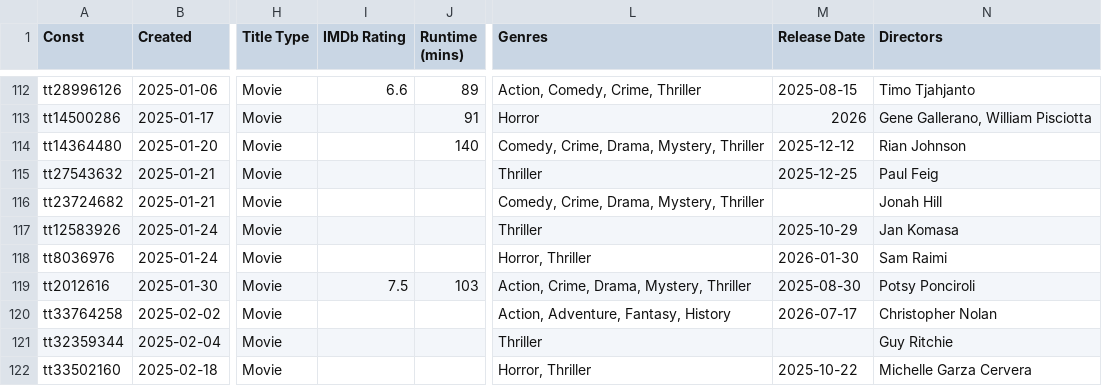
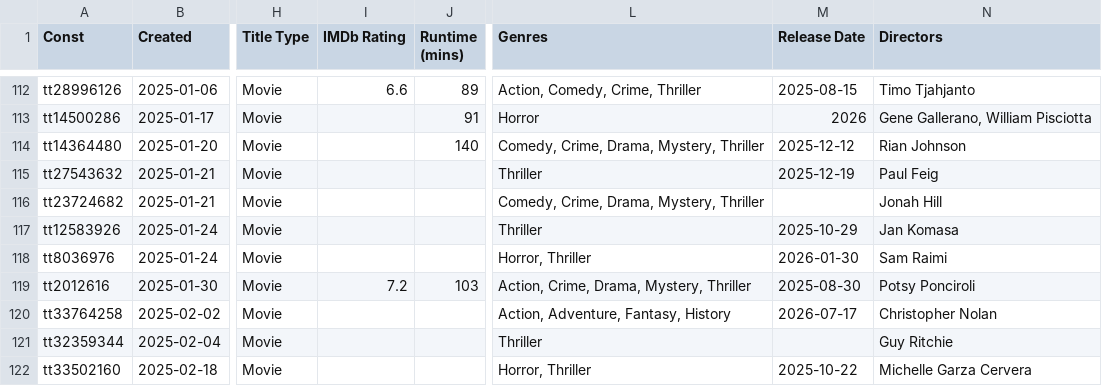
Before and after one commit to josh/imdb-data, a CSV file: watchlist.csv, drawn as a sheet; only a part is shown, gaps mark what is left out; the diff covers the shown part only; the diff names each change by its address in the sheet, - before the commit and + after, or states it on an @@ line.

```diff
--- a/watchlist.csv
+++ b/watchlist.csv
-M115 (Release Date): 2025-12-25
+M115 (Release Date): 2025-12-19
-I119 (IMDb Rating): 7.5
+I119 (IMDb Rating): 7.2
```
Also changed, not shown: 1 added row and 17 edited cells elsewhere in this file.
